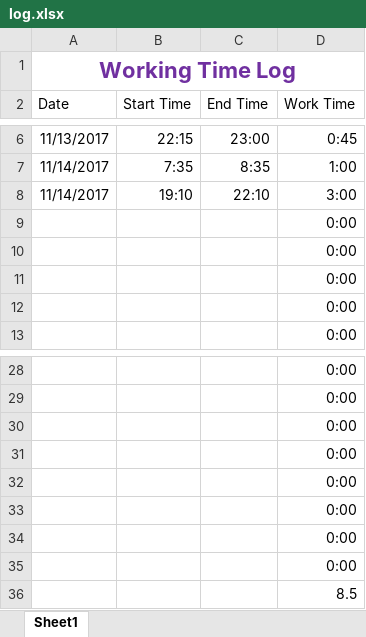
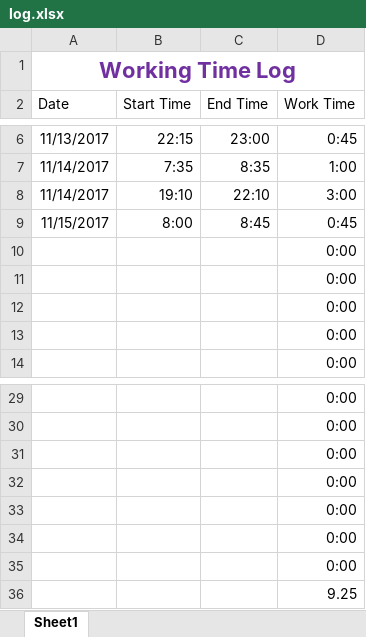
Before and after one commit to robinator8/improveats, an Excel workbook: log.xlsx, sheet Sheet1, drawn as a sheet; only a part is shown, gaps mark what is left out; values as stored, in another font and other column widths than the file's, no borders; table styles not drawn; removed rows and columns are numbered as before the commit, all else as after; the diff names each change by its address in the sheet, - before the commit and + after, or states it on an @@ line.

```diff
--- a/log.xlsx (sheet Sheet1)
+++ b/log.xlsx (sheet Sheet1)
+row 9: 11/15/2017 | 8:00 | 8:45 | 0:45
-D36 (Work Time): 0:00
+D36 (Work Time): 9.25
-row 36:  |  |  | 8.5
```
Also changed, not shown: formulas that keep their value, 7 other files.
